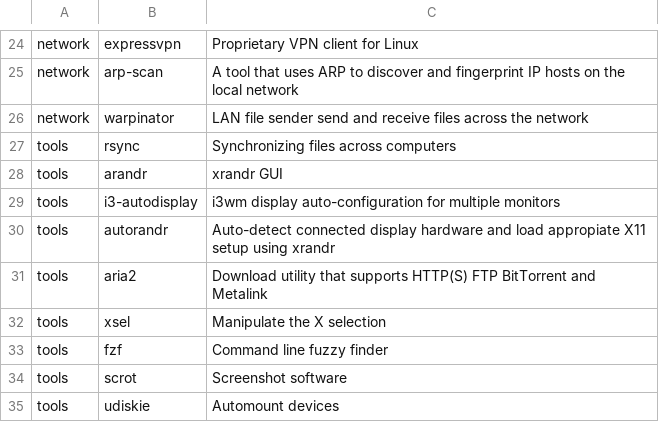
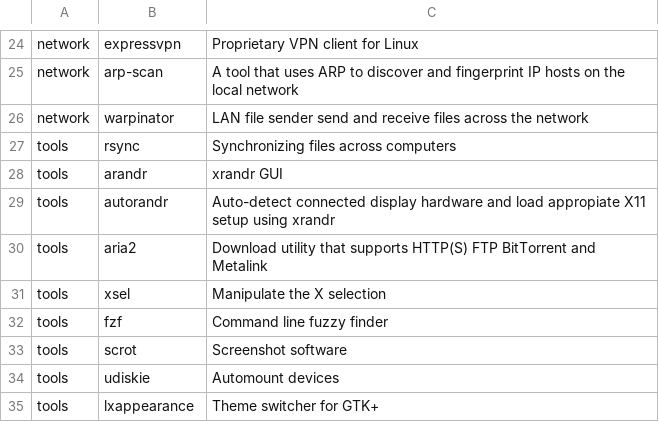
Before and after one commit to klozamarek/apps_installer, a CSV file: .apps.csv (was apps.csv), drawn as a sheet; only a part is shown, gaps mark what is left out; the shorter side is filled out with more unchanged rows.

Commit message:
i3-autodisplay removed

```diff
--- a/apps.csv
+++ b/.apps.csv
@@ -28,3 +28,2 @@ tools,rsync,Synchronizing files across computers
 tools,arandr,xrandr GUI
-tools,i3-autodisplay,i3wm display auto-configuration for multiple monitors
 tools,autorandr,Auto-detect connected display hardware and load appropiate X11 setup using xrandr
```
